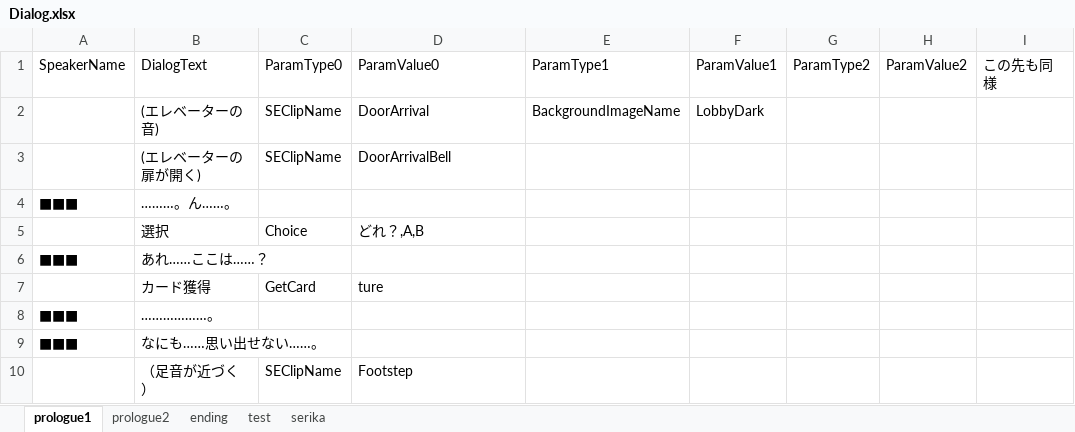
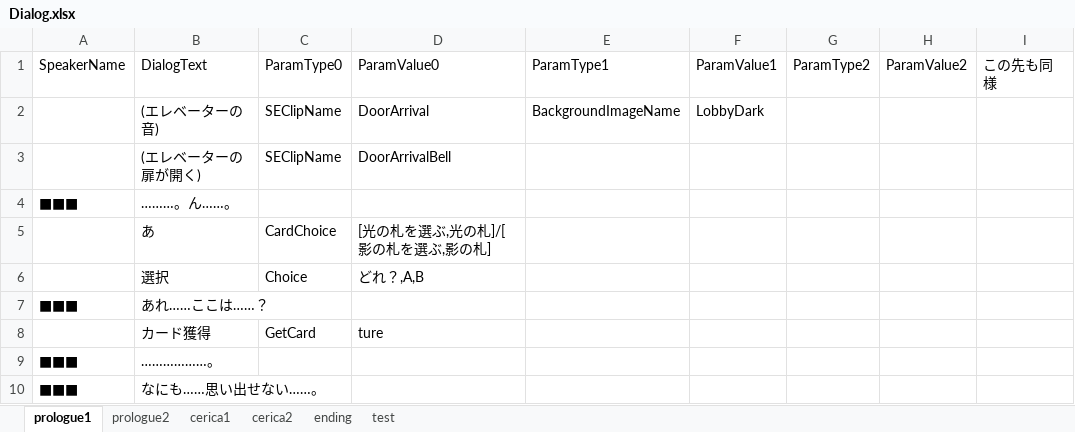
Before and after one commit to void2610-org/void-red, an Excel workbook: 129/merge/129/merge/StreamingAssets/Dialog.xlsx, sheet prologue1, drawn as a sheet; only a part is shown; the shorter side is filled out with more unchanged rows; values as stored, in another font and other column widths than the file's, no borders; charts and pictures not drawn; the diff names each change by its address in the sheet, - before the commit and + after, or states it on an @@ line.

```diff
--- a/129/merge/129/merge/StreamingAssets/Dialog.xlsx (sheet prologue1)
+++ b/129/merge/129/merge/StreamingAssets/Dialog.xlsx (sheet prologue1)
-sheet tab: serika
+sheet tab: cerica1
+sheet tab: cerica2
+row 5:  | あ | CardChoice | [光の札を選ぶ,光の札]/[影の札を選ぶ,影の札]
```
Also changed, not shown: sheet prologue2, charts or pictures, 8 other files.
